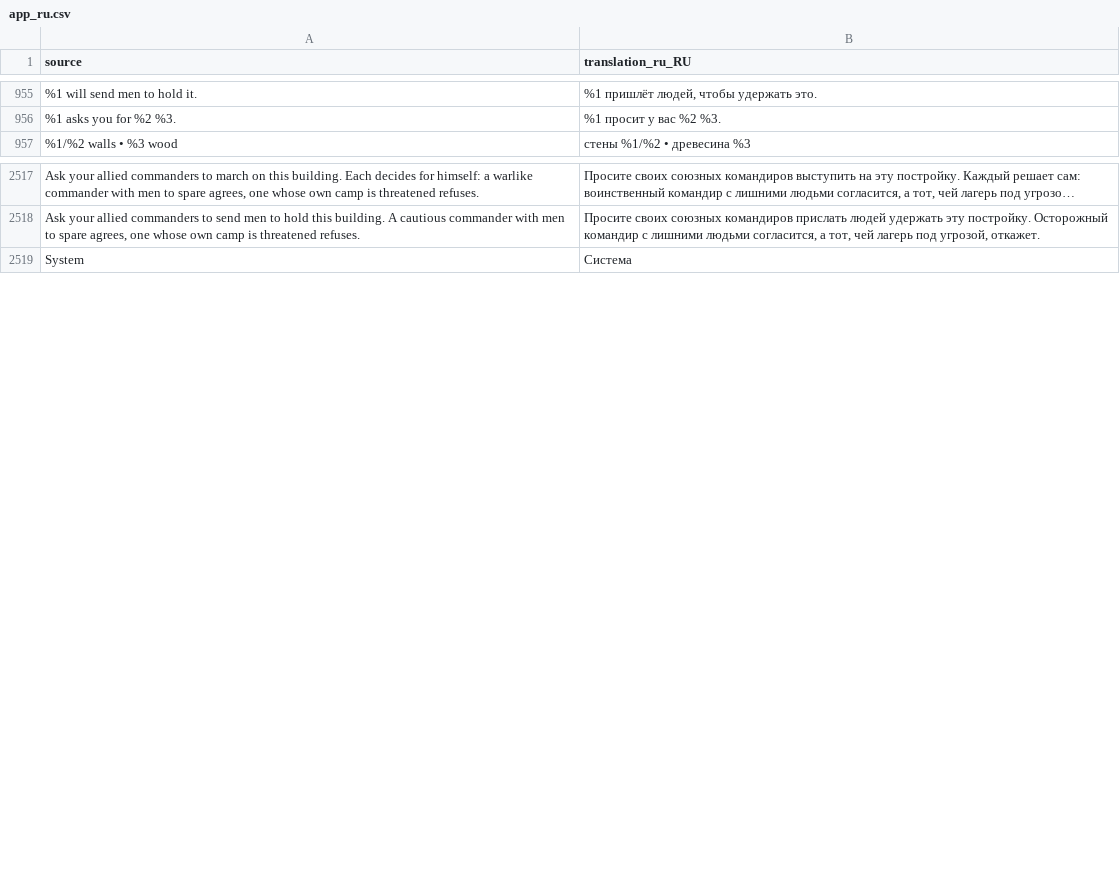
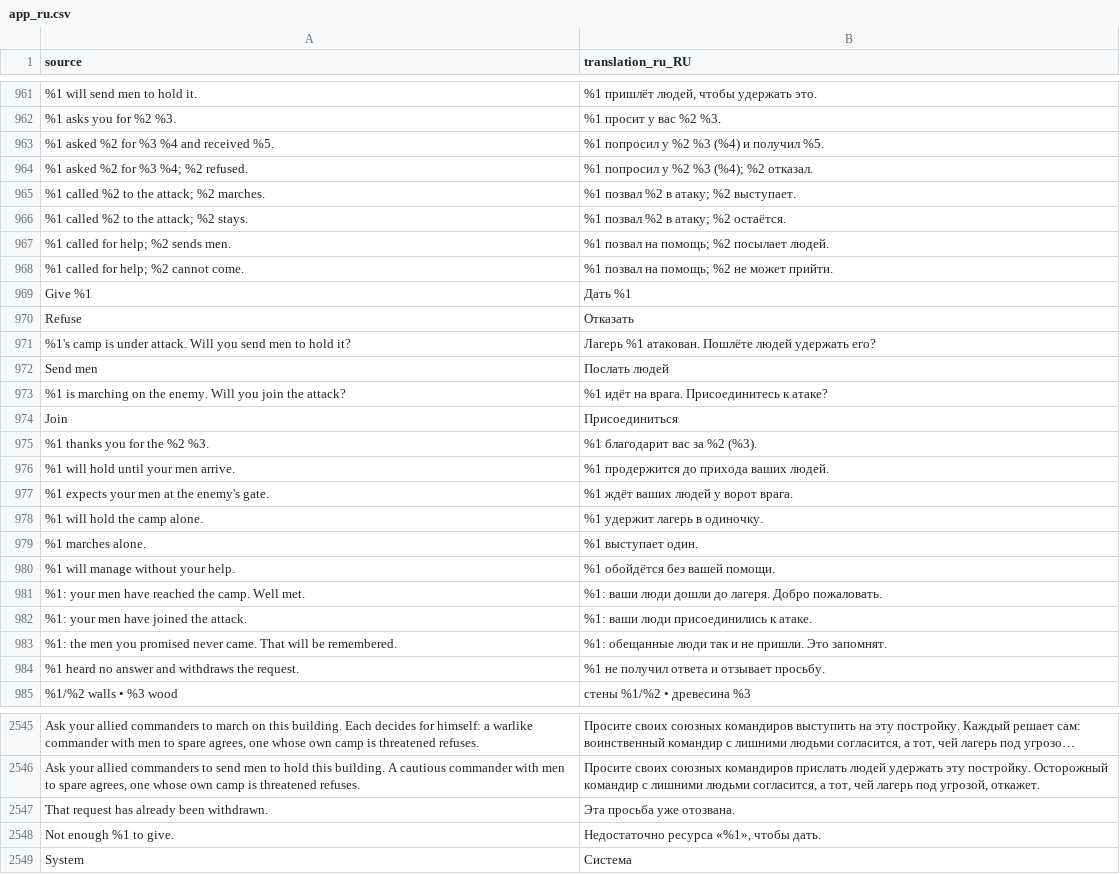
Before and after one commit to djeada/Standard-of-Iron, a CSV file: translations/csv/app_ru.csv, drawn as a sheet; only a part is shown, gaps mark what is left out; long unchanged cells end in …; the diff covers the shown part only; the diff names each change by its address in the sheet, - before the commit and + after, or states it on an @@ line.

```diff
--- a/translations/csv/app_ru.csv
+++ b/translations/csv/app_ru.csv
+row 963: %1 asked %2 for %3 %4 and received %5. | %1 попросил у %2 %3 (%4) и получил %5.
+row 964: %1 asked %2 for %3 %4; %2 refused. | %1 попросил у %2 %3 (%4); %2 отказал.
+row 965: %1 called %2 to the attack; %2 marches. | %1 позвал %2 в атаку; %2 выступает.
+row 966: %1 called %2 to the attack; %2 stays. | %1 позвал %2 в атаку; %2 остаётся.
+row 967: %1 called for help; %2 sends men. | %1 позвал на помощь; %2 посылает людей.
+row 968: %1 called for help; %2 cannot come. | %1 позвал на помощь; %2 не может прийти.
+row 969: Give %1 | Дать %1
+row 970: Refuse | Отказать
+row 971: %1's camp is under attack. Will you send men to hold it? | Лагерь %1 атакован. Пошлёте людей удержать его?
+row 972: Send men | Послать людей
+row 973: %1 is marching on the enemy. Will you join the attack? | %1 идёт на врага. Присоединитесь к атаке?
+row 974: Join | Присоединиться
+row 975: %1 thanks you for the %2 %3. | %1 благодарит вас за %2 (%3).
+row 976: %1 will hold until your men arrive. | %1 продержится до прихода ваших людей.
+row 977: %1 expects your men at the enemy's gate. | %1 ждёт ваших людей у ворот врага.
+row 978: %1 will hold the camp alone. | %1 удержит лагерь в одиночку.
+row 979: %1 marches alone. | %1 выступает один.
+row 980: %1 will manage without your help. | %1 обойдётся без вашей помощи.
+row 981: %1: your men have reached the camp. Well met. | %1: ваши люди дошли до лагеря. Добро пожаловать.
+row 982: %1: your men have joined the attack. | %1: ваши люди присоединились к атаке.
+row 983: %1: the men you promised never came. That will be remembered. | %1: обещанные люди так и не пришли. Это запомнят.
+row 984: %1 heard no answer and withdraws the request. | %1 не получил ответа и отзывает просьбу.
+row 2547: That request has already been withdrawn. | Эта просьба уже отозвана.
+row 2548: Not enough %1 to give. | Недостаточно ресурса «%1», чтобы дать.
```
Also changed, not shown: 6 added rows elsewhere in this file, translations/csv/app_ar.csv, translations/csv/app_de.csv, 48 other files.
